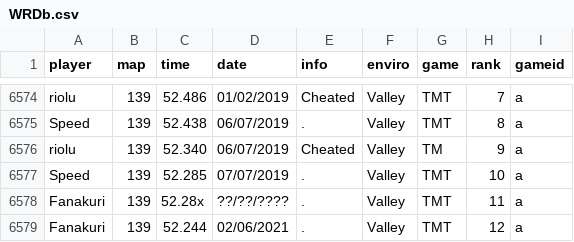
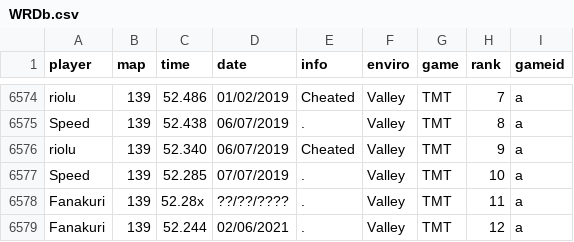
Before and after one commit to Loupphok/TWRC, a CSV file: data/WRDb.csv, drawn as a sheet; only a part is shown, gaps mark what is left out.

Commit message:
Fix typo in WRDb.csv for entry 9

```diff
--- a/data/WRDb.csv
+++ b/data/WRDb.csv
@@ -6575,3 +6575,3 @@ riolu;139;52.486;01/02/2019;Cheated;Valley;TMT;7;a
 Speed;139;52.438;06/07/2019;.;Valley;TMT;8;a
-riolu;139;52.340;06/07/2019;Cheated;Valley;TM;9;a
+riolu;139;52.340;06/07/2019;Cheated;Valley;TMT;9;a
 Speed;139;52.285;07/07/2019;.;Valley;TMT;10;a
```
